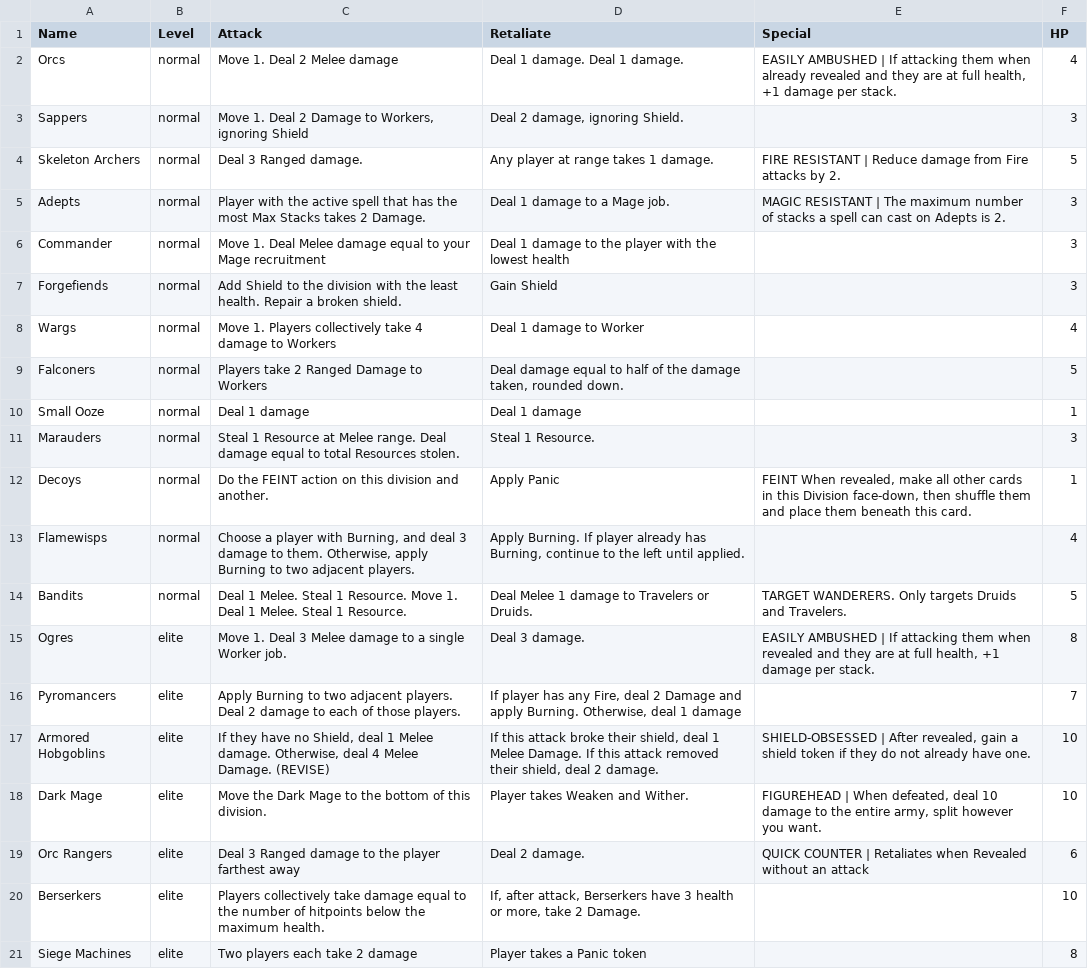
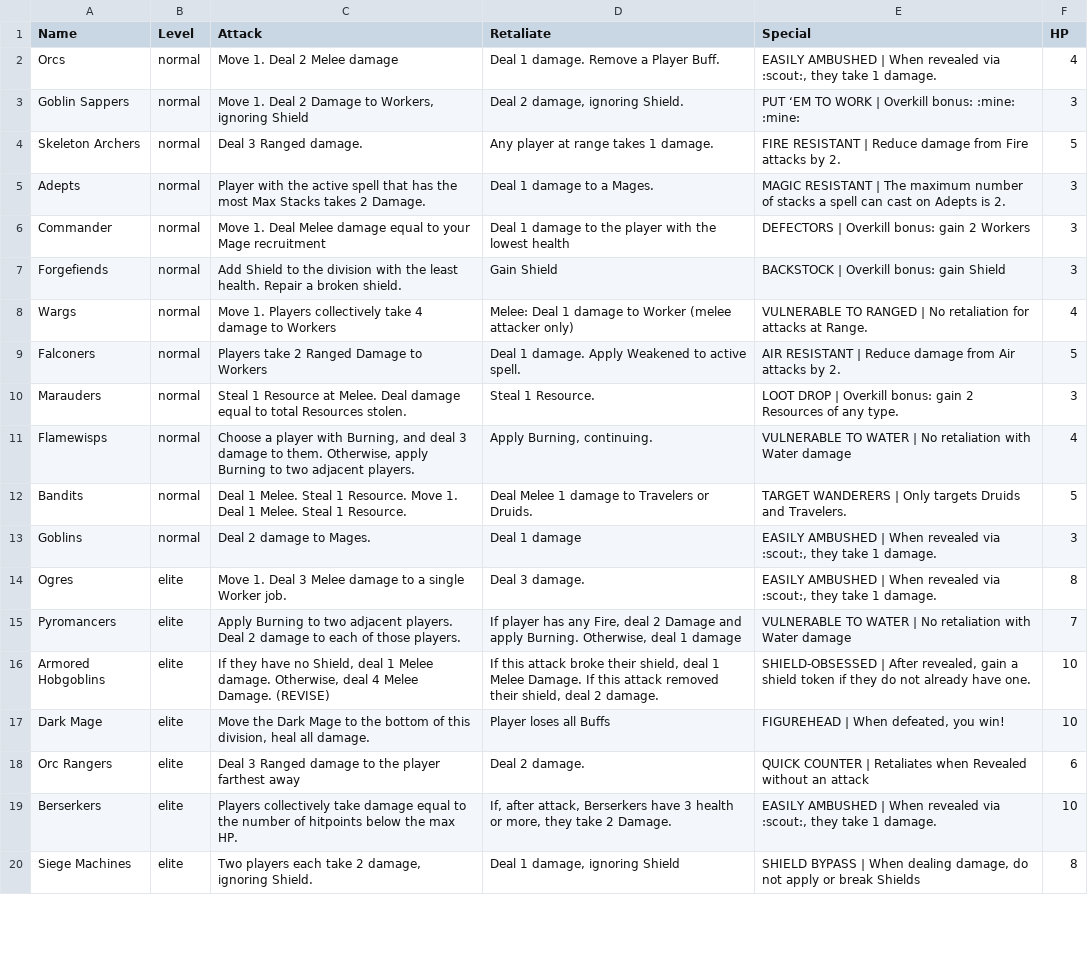
Before and after one commit to andymeneely/cyclomancy, a CSV file: data/armies.csv, drawn as a sheet; only a part is shown; removed rows and columns are numbered as before the commit, all else as after; the diff covers the shown part only; the diff names each change by its address in the sheet, - before the commit and + after, or states it on an @@ line.

```diff
--- a/data/armies.csv
+++ b/data/armies.csv
-D2 (Retaliate): Deal 1 damage. Deal 1 damage.
+D2 (Retaliate): Deal 1 damage. Remove a Player Buff.
-E2 (Special): …AMBUSHED | If attacking them when already revealed and they are at full health, +1 damage per stack.
+E2 (Special): …AMBUSHED | When revealed via :scout:, they take 1 damage.
-A3 (Name): Sappers
+A3 (Name): Goblin Sappers
-E3 (Special): (empty)
+E3 (Special): PUT ‘EM TO WORK | Overkill bonus: :mine: :mine:
-D5 (Retaliate): Deal 1 damage to a Mage job.
+D5 (Retaliate): Deal 1 damage to a Mages.
-E6 (Special): (empty)
+E6 (Special): DEFECTORS | Overkill bonus: gain 2 Workers
-E7 (Special): (empty)
+E7 (Special): BACKSTOCK | Overkill bonus: gain Shield
-D8 (Retaliate): Deal 1 damage to Worker
+D8 (Retaliate): Melee: Deal 1 damage to Worker (melee attacker only)
-E8 (Special): (empty)
+E8 (Special): VULNERABLE TO RANGED | No retaliation for attacks at Range.
-D9 (Retaliate): Deal damage equal to half of the damage taken, rounded down.
+D9 (Retaliate): Deal 1 damage. Apply Weakened to active spell.
-E9 (Special): (empty)
+E9 (Special): AIR RESISTANT | Reduce damage from Air attacks by 2.
-row 10: Small Ooze | normal | Deal 1 damage | Deal 1 damage |  | 1
-C10 (Attack): …Resource at Melee range. Deal damage…
+C10 (Attack): …Resource at Melee. Deal damage…
-E10 (Special): (empty)
+E10 (Special): LOOT DROP | Overkill bonus: gain 2 Resources of any type.
-row 12: Decoys | normal | Do the FEINT action on this division and another. | Apply Panic | FEINT When revealed, make all other cards in this Division face-down, then shuffle them and place them beneath this card. | 1
-D11 (Retaliate): Apply Burning. If player already has Burning, continue to the left until applied.
+D11 (Retaliate): Apply Burning, continuing.
-E11 (Special): (empty)
+E11 (Special): VULNERABLE TO WATER | No retaliation with Water damage
-E12 (Special): TARGET WANDERERS. Only targets…
+E12 (Special): TARGET WANDERERS | Only targets…
+row 13: Goblins | normal | Deal 2 damage to Mages. | Deal 1 damage | EASILY AMBUSHED | When revealed via :scout:, they take 1 damage. | 3
-E14 (Special): …AMBUSHED | If attacking them when revealed and they are at full health, +1 damage per stack.
+E14 (Special): …AMBUSHED | When revealed via :scout:, they take 1 damage.
-E15 (Special): (empty)
+E15 (Special): VULNERABLE TO WATER | No retaliation with Water damage
-C17 (Attack): …of this division.
+C17 (Attack): …of this division, heal all damage.
-D17 (Retaliate): Player takes Weaken and Wither.
+D17 (Retaliate): Player loses all Buffs
-E17 (Special): …When defeated, deal 10 damage to the entire army, split however you want.
+E17 (Special): …When defeated, you win!
-C19 (Attack): …below the maximum health.
+C19 (Attack): …below the max HP.
-D19 (Retaliate): …or more, take 2…
+D19 (Retaliate): …or more, they take 2…
-E19 (Special): (empty)
+E19 (Special): EASILY AMBUSHED | When revealed via :scout:, they take 1 damage.
-C20 (Attack): Two players each take 2 damage
+C20 (Attack): Two players each take 2 damage, ignoring Shield.
-D20 (Retaliate): Player takes a Panic token
+D20 (Retaliate): Deal 1 damage, ignoring Shield
-E20 (Special): (empty)
+E20 (Special): SHIELD BYPASS | When dealing damage, do not apply or break Shields
```
Also changed, not shown: 3 edited cells elsewhere in this file, data/spells.csv, 4 other files.
